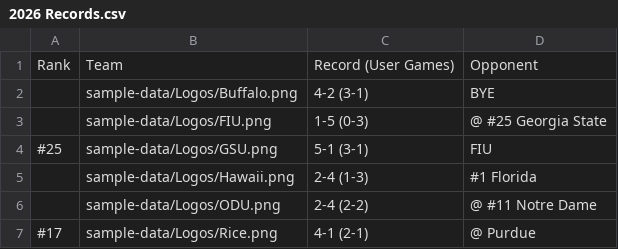
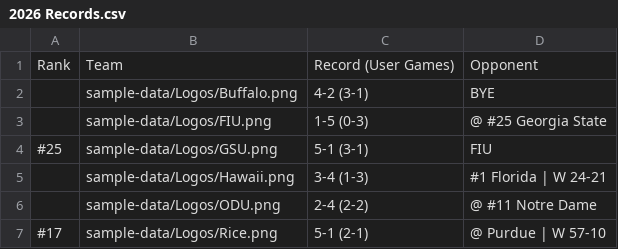
Before and after one commit to albasta961/thedynasty, a CSV file: public/sample-data/2026 Records.csv, drawn as a sheet.

```diff
--- a/public/sample-data/2026 Records.csv
+++ b/public/sample-data/2026 Records.csv
@@ -4,4 +4,4 @@ Rank,Team,Record (User Games),Opponent
 #25,sample-data/Logos/GSU.png,5-1 (3-1),FIU
-,sample-data/Logos/Hawaii.png,2-4 (1-3),#1 Florida
+,sample-data/Logos/Hawaii.png,3-4 (1-3),#1 Florida | W 24-21
 ,sample-data/Logos/ODU.png,2-4 (2-2),@ #11 Notre Dame
-#17,sample-data/Logos/Rice.png,4-1 (2-1),@ Purdue
+#17,sample-data/Logos/Rice.png,5-1 (2-1),@ Purdue | W 57-10
```
Also changed, not shown: public/sample-data/2026 Schedule v2.csv.
